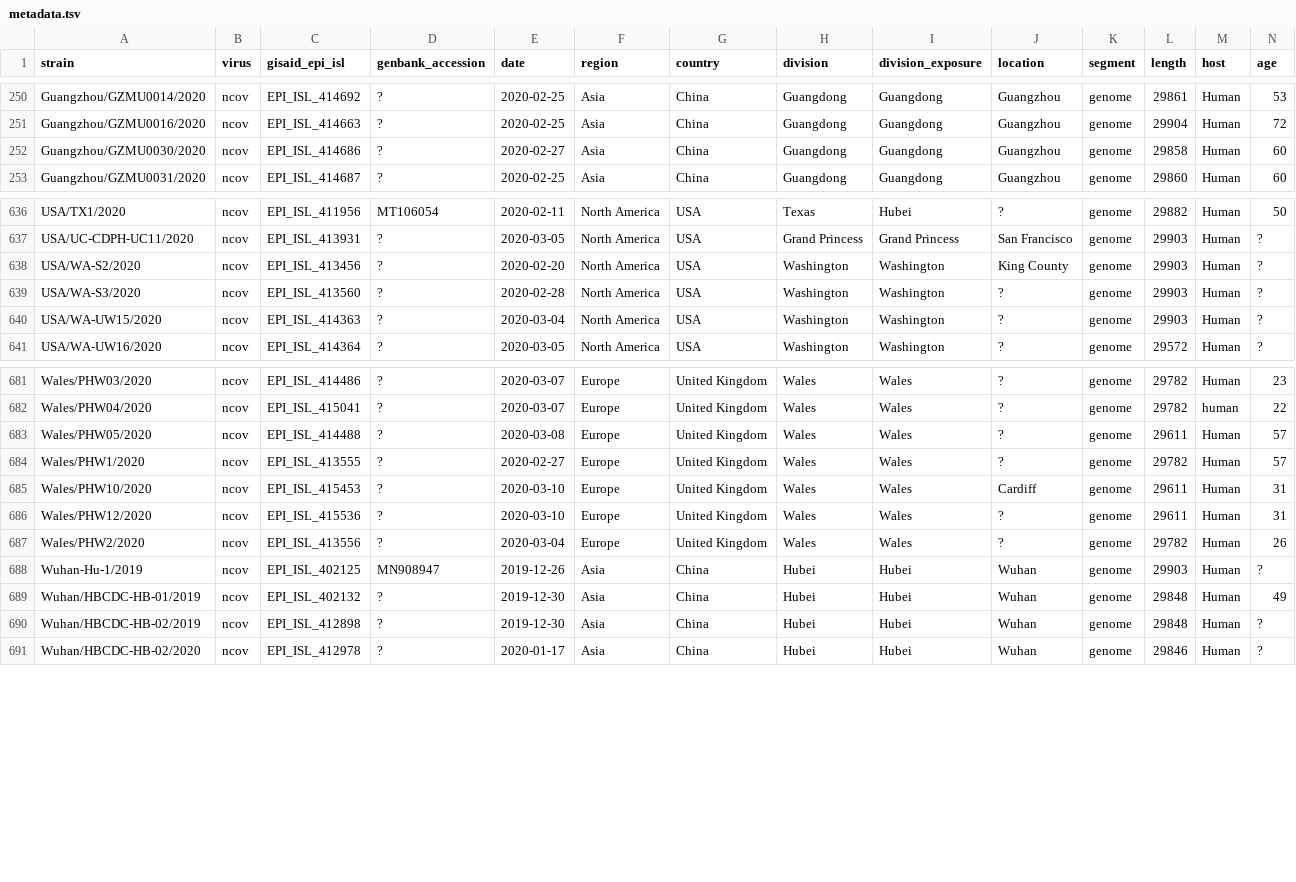
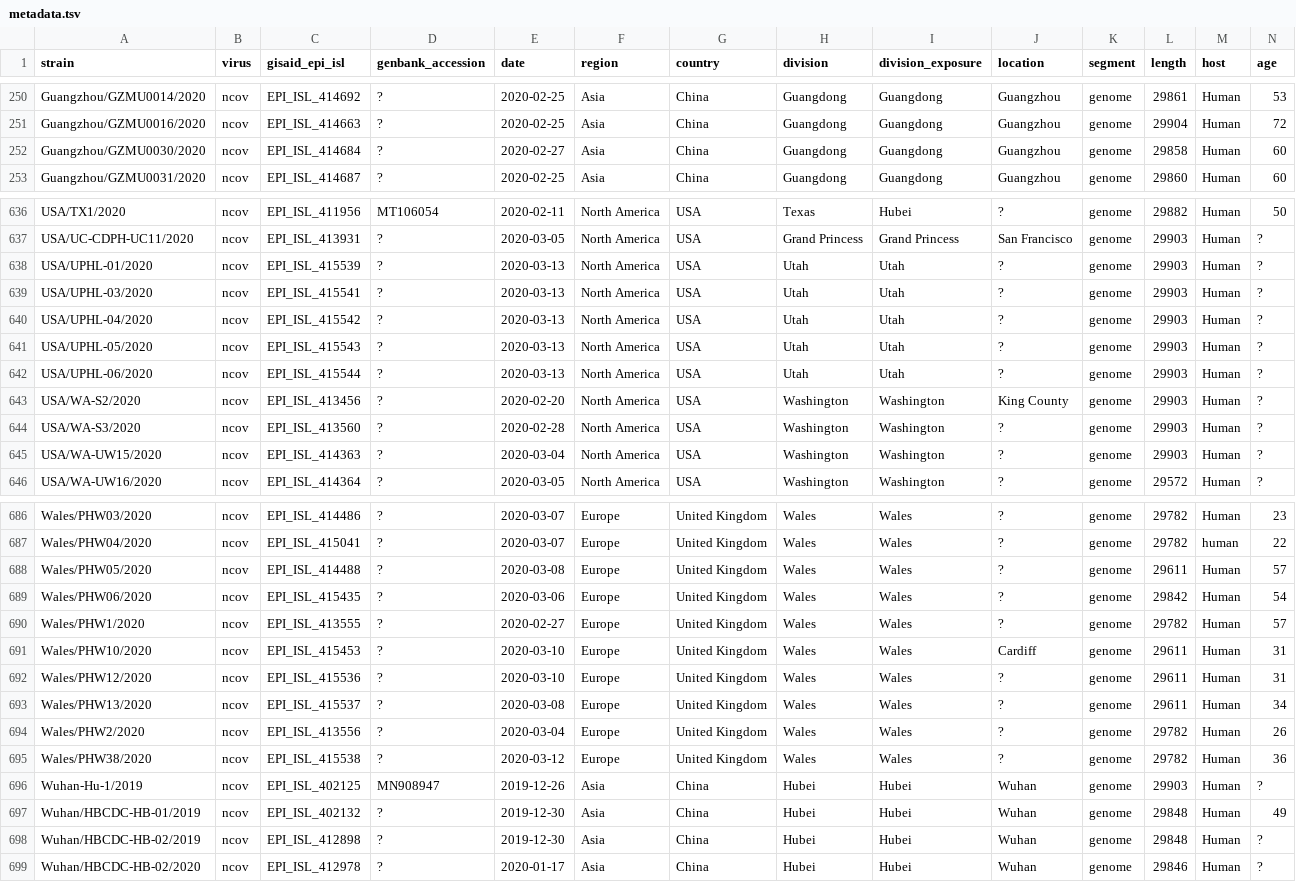
Before and after one commit to nextstrain/ncov, a TSV file: data/metadata.tsv, drawn as a sheet; only a part is shown, gaps mark what is left out; rows hold the shown columns only; the diff names each change by its address in the sheet, - before the commit and + after, or states it on an @@ line.

Commit message:
update metadata

```diff
--- a/data/metadata.tsv
+++ b/data/metadata.tsv
-C252 (gisaid_epi_isl): EPI_ISL_414686
+C252 (gisaid_epi_isl): EPI_ISL_414684
+row 638: USA/UPHL-01/2020 | ncov | EPI_ISL_415539 | ? | 2020-03-13 | North America | USA | Utah | Utah | ? | genome | 29903 | Human | ?
+row 639: USA/UPHL-03/2020 | ncov | EPI_ISL_415541 | ? | 2020-03-13 | North America | USA | Utah | Utah | ? | genome | 29903 | Human | ?
+row 640: USA/UPHL-04/2020 | ncov | EPI_ISL_415542 | ? | 2020-03-13 | North America | USA | Utah | Utah | ? | genome | 29903 | Human | ?
+row 641: USA/UPHL-05/2020 | ncov | EPI_ISL_415543 | ? | 2020-03-13 | North America | USA | Utah | Utah | ? | genome | 29903 | Human | ?
+row 642: USA/UPHL-06/2020 | ncov | EPI_ISL_415544 | ? | 2020-03-13 | North America | USA | Utah | Utah | ? | genome | 29903 | Human | ?
+row 689: Wales/PHW06/2020 | ncov | EPI_ISL_415435 | ? | 2020-03-06 | Europe | United Kingdom | Wales | Wales | ? | genome | 29842 | Human | 54
+row 693: Wales/PHW13/2020 | ncov | EPI_ISL_415537 | ? | 2020-03-08 | Europe | United Kingdom | Wales | Wales | ? | genome | 29611 | Human | 34
+row 695: Wales/PHW38/2020 | ncov | EPI_ISL_415538 | ? | 2020-03-12 | Europe | United Kingdom | Wales | Wales | ? | genome | 29782 | Human | 36
```
